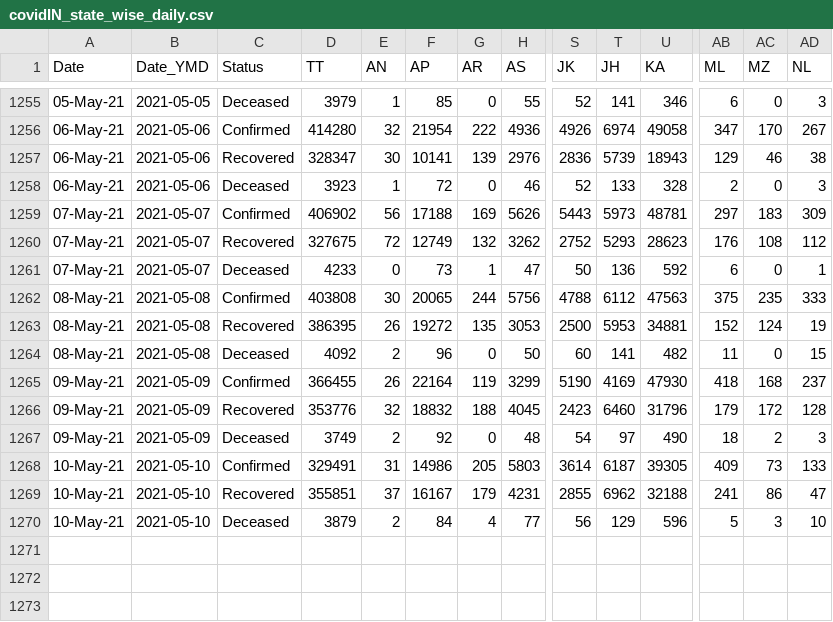
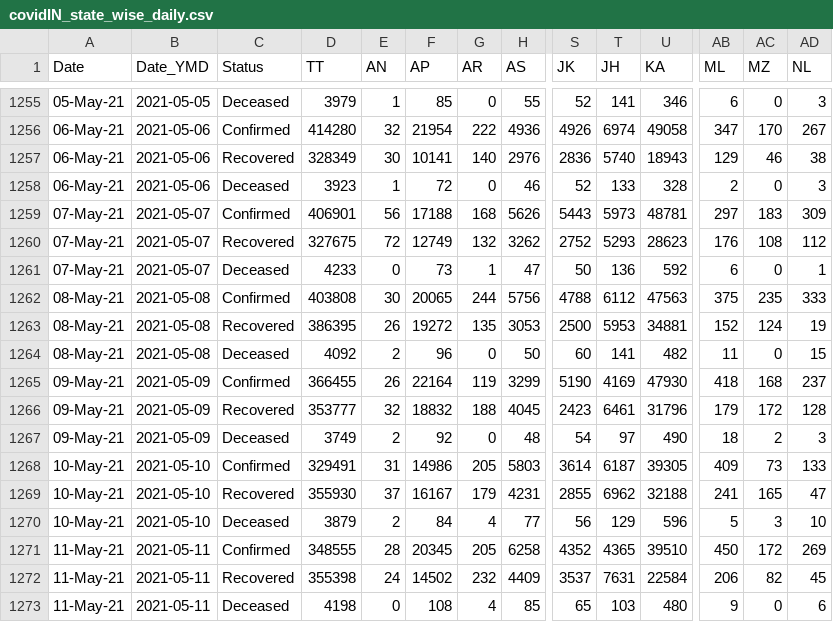
Before and after one commit to arya46/Covid-19-EDA, a CSV file: data/covidIN_state_wise_daily.csv, drawn as a sheet; only a part is shown, gaps mark what is left out; rows hold the shown columns only; the diff names each change by its address in the sheet, - before the commit and + after, or states it on an @@ line.

Commit message:
data updated on - Wed May 12 05:52:14 UTC 2021

```diff
--- a/data/covidIN_state_wise_daily.csv
+++ b/data/covidIN_state_wise_daily.csv
-D1257 (TT): 328347
+D1257 (TT): 328349
-G1257 (AR): 139
+G1257 (AR): 140
-T1257 (JH): 5739
+T1257 (JH): 5740
-D1259 (TT): 406902
+D1259 (TT): 406901
-G1259 (AR): 169
+G1259 (AR): 168
-D1266 (TT): 353776
+D1266 (TT): 353777
-T1266 (JH): 6460
+T1266 (JH): 6461
-D1269 (TT): 355851
+D1269 (TT): 355930
-AC1269 (MZ): 86
+AC1269 (MZ): 165
+row 1271: 11-May-21 | 2021-05-11 | Confirmed | 348555 | 28 | 20345 | 205 | 6258 | 4352 | 4365 | 39510 | 450 | 172 | 269
+row 1272: 11-May-21 | 2021-05-11 | Recovered | 355398 | 24 | 14502 | 232 | 4409 | 3537 | 7631 | 22584 | 206 | 82 | 45
+row 1273: 11-May-21 | 2021-05-11 | Deceased | 4198 | 0 | 108 | 4 | 85 | 65 | 103 | 480 | 9 | 0 | 6
```
Also changed, not shown: data/cases_ts.csv, data/covidIN_districtwise_current.csv, 3 other files.
